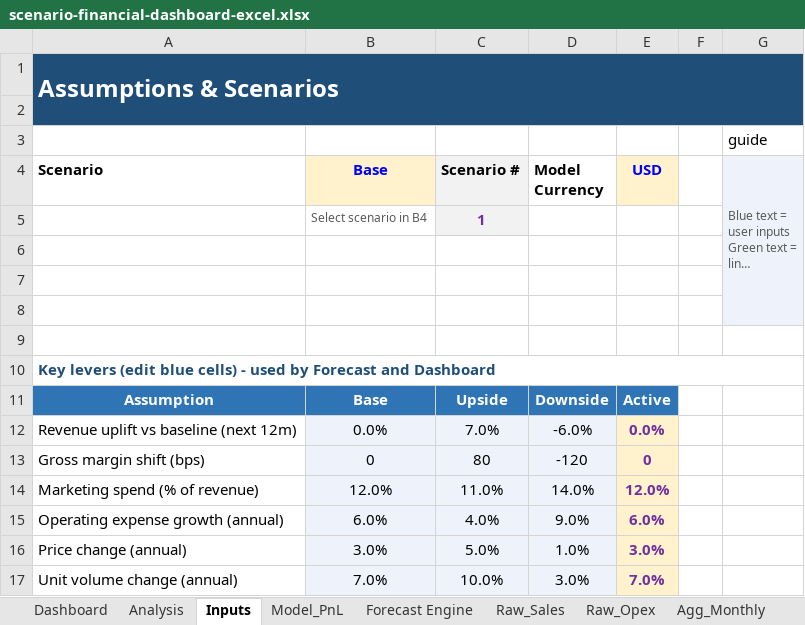
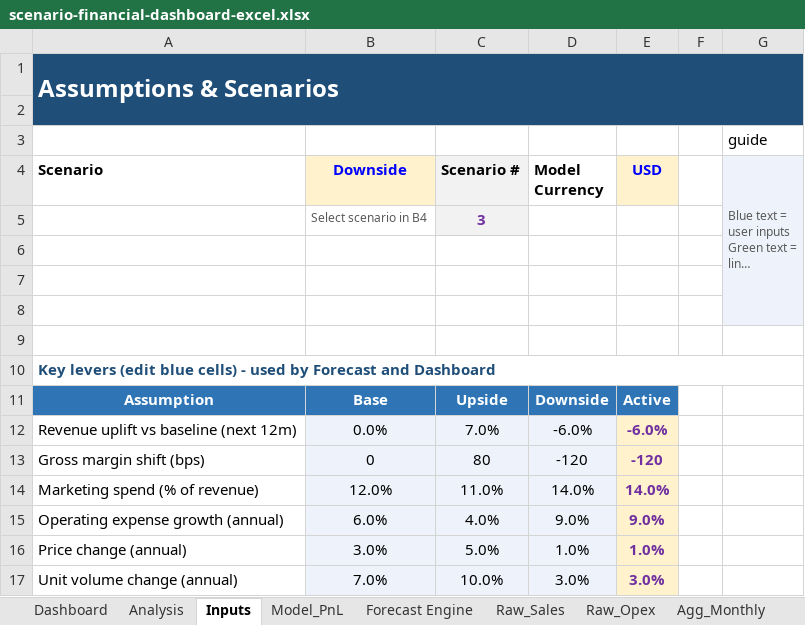
Before and after one commit to Matthew-Tembo/scenario-financial-dashboard-excel.xlsx, an Excel workbook: scenario-financial-dashboard-excel.xlsx, sheet Inputs, drawn as a sheet; long unchanged cells end in …; values as stored, in another font and other column widths than the file's, no borders; the diff names each change by its address in the sheet, - before the commit and + after, or states it on an @@ line.

```diff
--- a/scenario-financial-dashboard-excel.xlsx (sheet Inputs)
+++ b/scenario-financial-dashboard-excel.xlsx (sheet Inputs)
-B4: Base
+B4: Downside
-C5 (Scenario #): 1
+C5 (Scenario #): 3
-E12 (USD): 0.0%
+E12 (USD): -6.0%
-E13 (USD): 0
+E13 (USD): -120
-E14 (USD): 12.0%
+E14 (USD): 14.0%
-E15 (USD): 6.0%
+E15 (USD): 9.0%
-E16 (USD): 3.0%
+E16 (USD): 1.0%
-E17 (USD): 7.0%
+E17 (USD): 3.0%
```
Also changed, not shown: sheet Model_PnL, sheet Forecast Engine, sheet Analysis, sheet Dashboard, charts or pictures.
